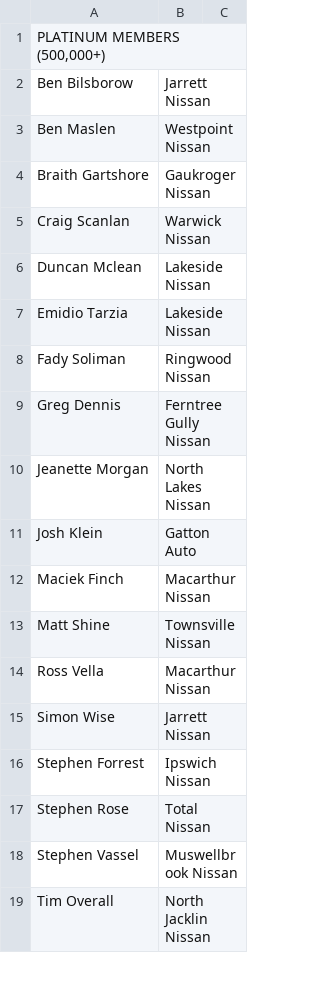
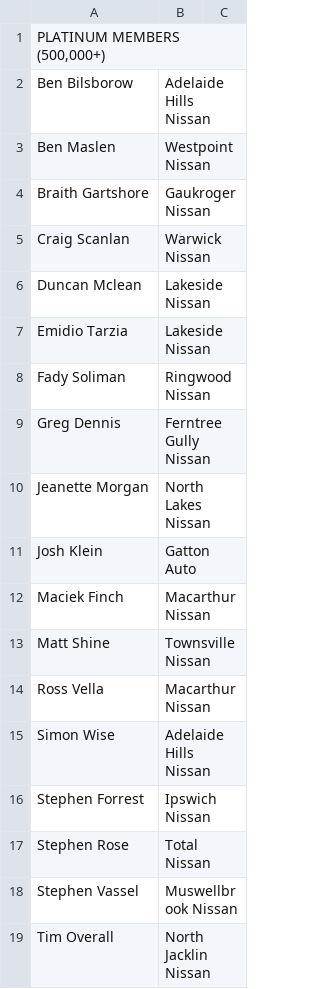
Before and after one commit to BonnyYangC/nissan-elite, a CSV file: app/Console/Commands/guild_members.csv, drawn as a sheet; only a part is shown.

Commit message:
update guild member

```diff
--- a/app/Console/Commands/guild_members.csv
+++ b/app/Console/Commands/guild_members.csv
@@ -1,3 +1,3 @@
 "PLATINUM MEMBERS (500,000+)",,
-Ben Bilsborow,Jarrett Nissan,
+Ben Bilsborow,Adelaide Hills Nissan,
 Ben Maslen,Westpoint Nissan,
@@ -14,3 +14,3 @@ Matt Shine,Townsville Nissan,
 Ross Vella,Macarthur Nissan,
-Simon Wise,Jarrett Nissan,
+Simon Wise,Adelaide Hills Nissan,
 Stephen Forrest,Ipswich Nissan,
```
Also changed, not shown: 1 other file.
